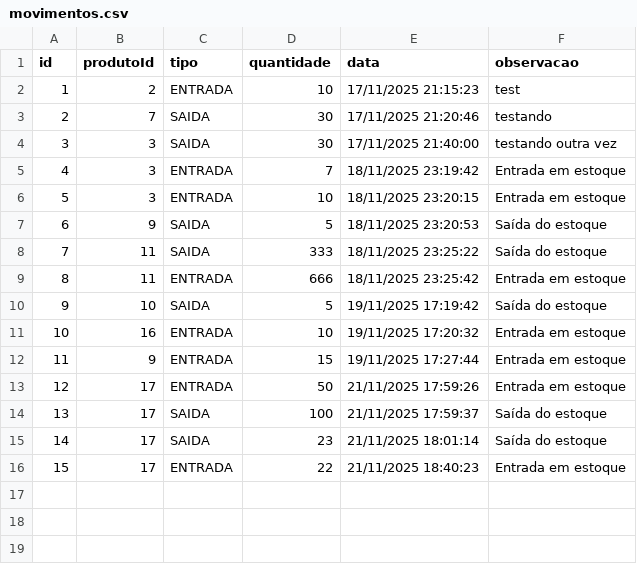
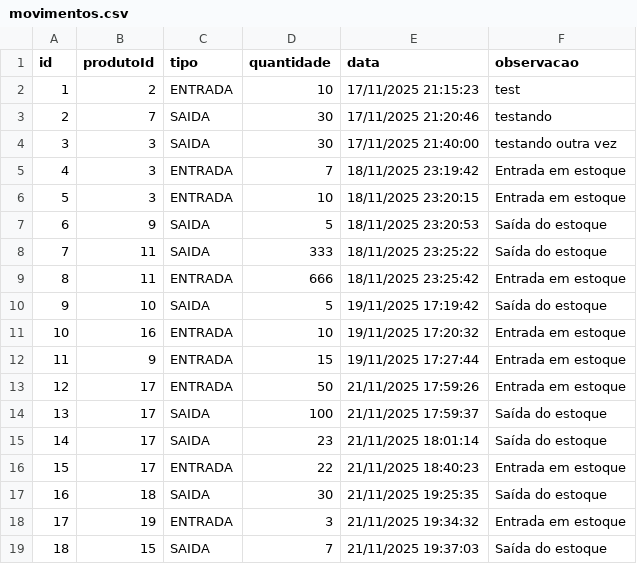
Before and after one commit to GuilhermeLimaFicagna/ControleDeEstoque, a CSV file: EstoqueConsole/data/movimentos.csv, drawn as a sheet; the diff names each change by its address in the sheet, - before the commit and + after, or states it on an @@ line.

```diff
--- a/EstoqueConsole/data/movimentos.csv
+++ b/EstoqueConsole/data/movimentos.csv
+row 17: 16 | 18 | SAIDA | 30 | 21/11/2025 19:25:35 | Saída do estoque
+row 18: 17 | 19 | ENTRADA | 3 | 21/11/2025 19:34:32 | Entrada em estoque
+row 19: 18 | 15 | SAIDA | 7 | 21/11/2025 19:37:03 | Saída do estoque
```
Also changed, not shown: EstoqueConsole/data/produtos.csv, 2 other files.
